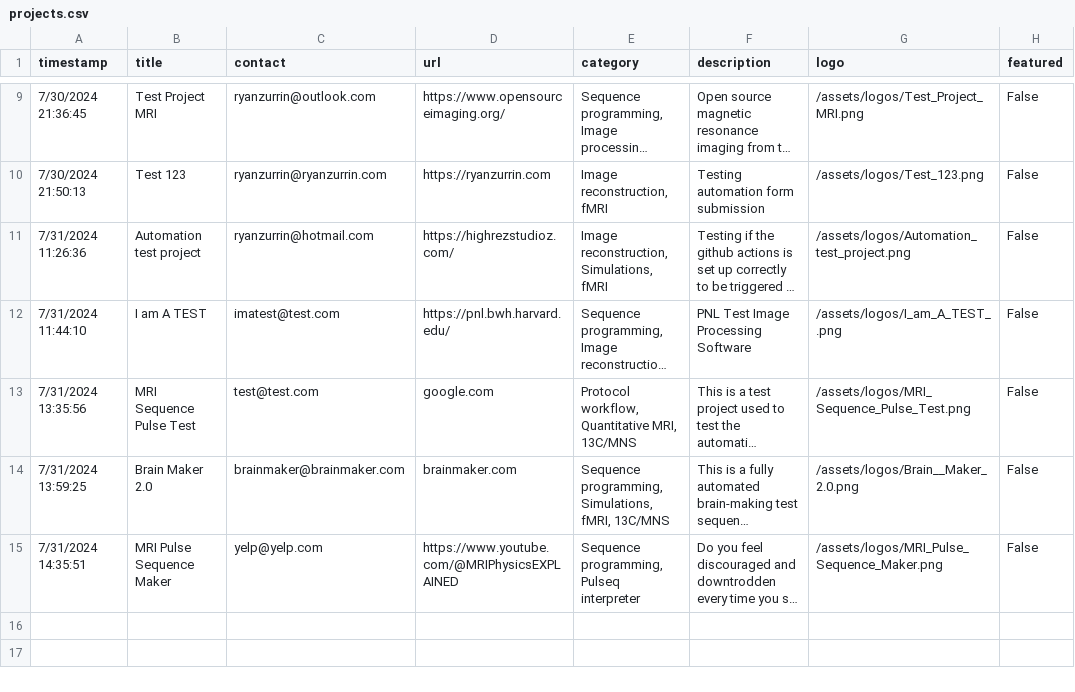
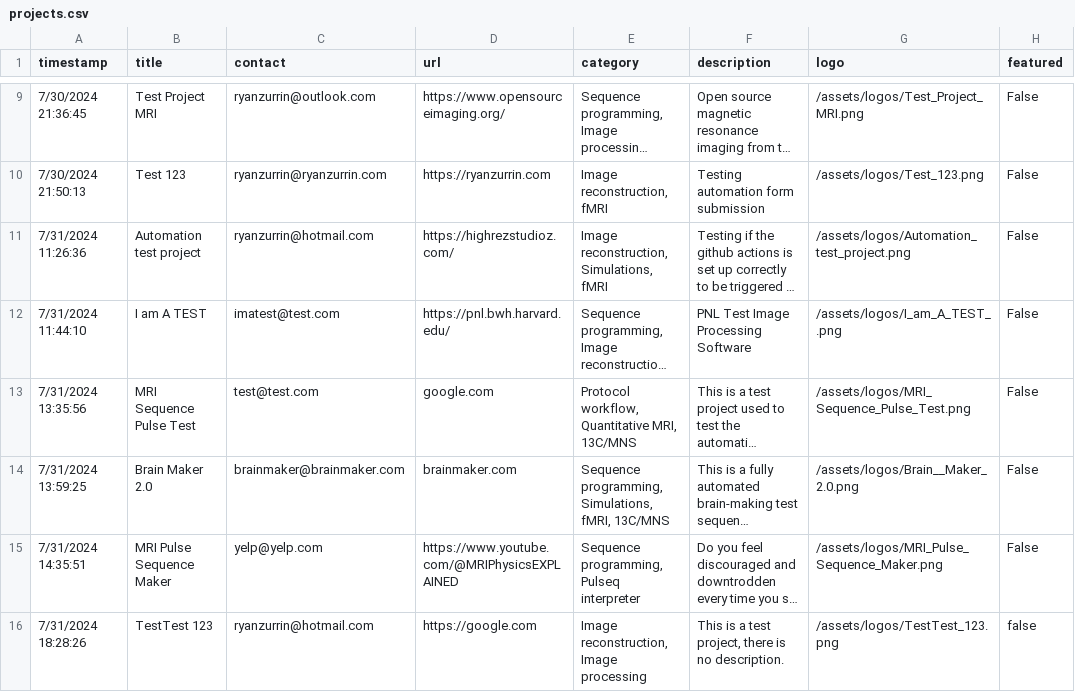
Before and after one commit to HarmonizedMRI/HarmonizedMRI.github.io, a CSV file: _data/projects.csv, drawn as a sheet; only a part is shown, gaps mark what is left out; long unchanged cells end in …; the diff names each change by its address in the sheet, - before the commit and + after, or states it on an @@ line.

Commit message:
Update projects.csv and logos

```diff
--- a/_data/projects.csv
+++ b/_data/projects.csv
+row 16: 7/31/2024 18:28:26 | TestTest 123 | ryanzurrin@hotmail.com | https://google.com | Image reconstruction, Image processing | This is a test project, there is no description. | /assets/logos/TestTest_123.png | false
```
Also changed, not shown: 1 other file.
